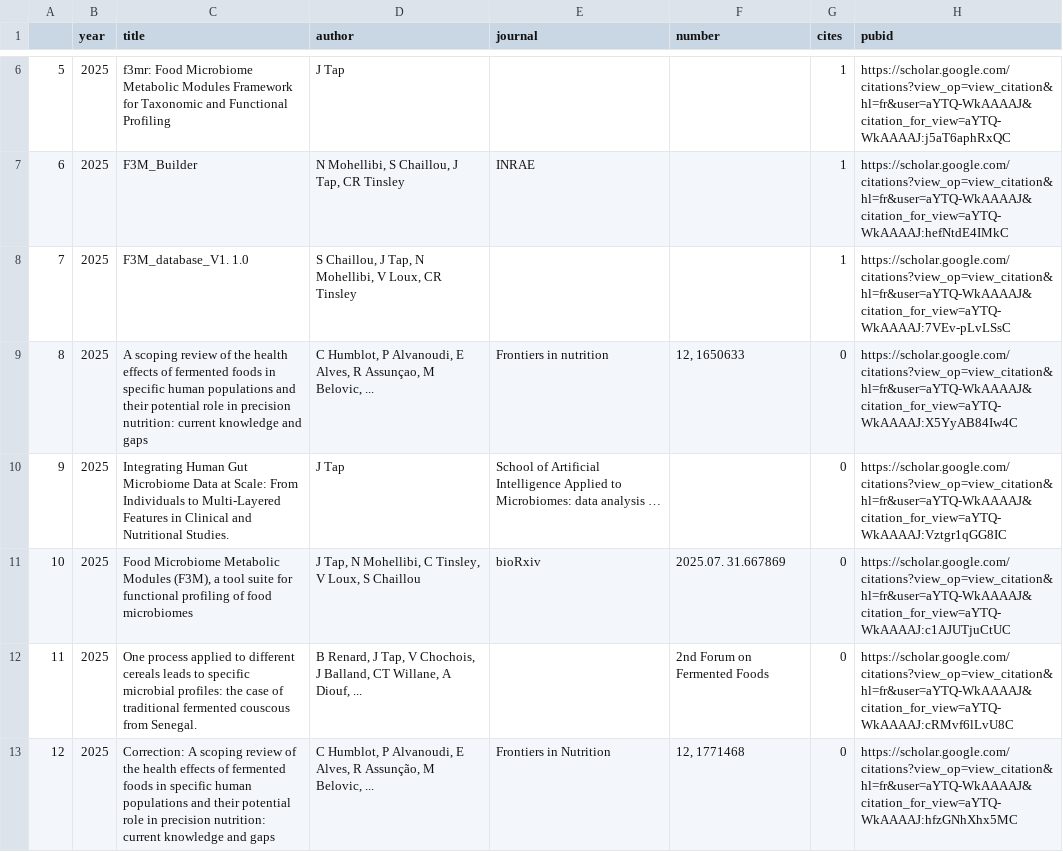
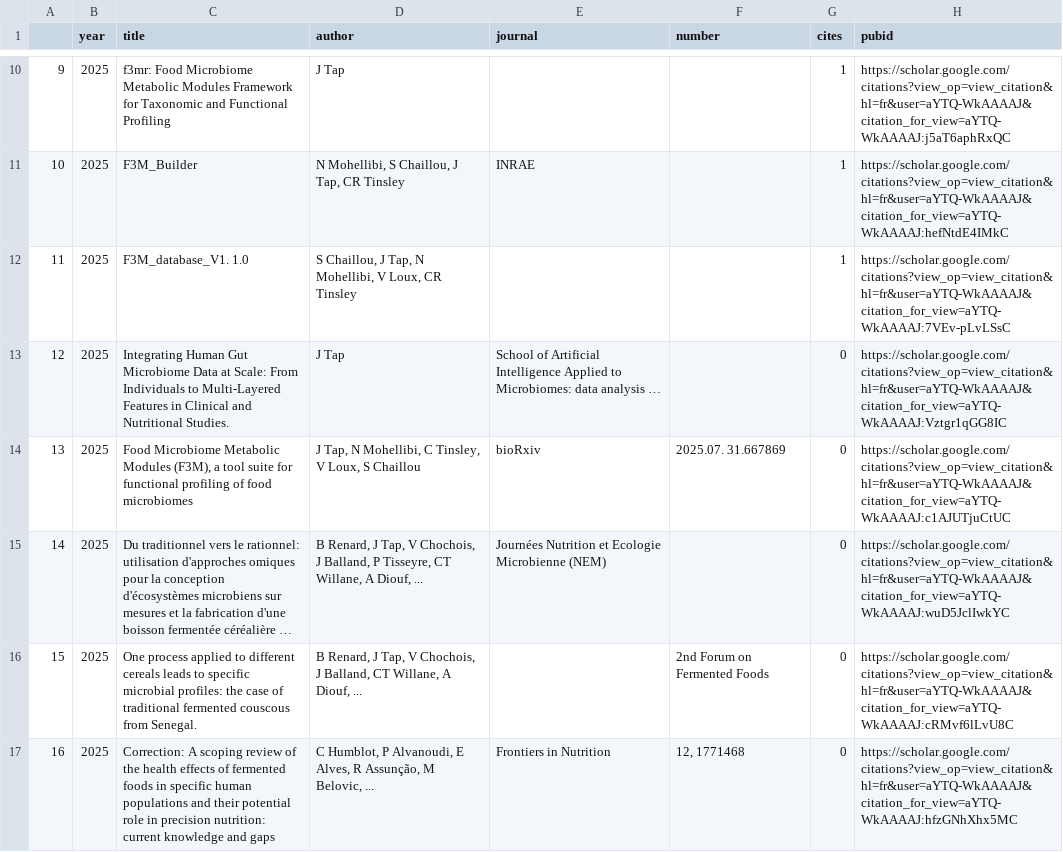
Before and after one commit to tapj/tapj.github.io, a CSV file: _data/publications_google_scholar.csv, drawn as a sheet; only a part is shown, gaps mark what is left out; removed rows and columns are numbered as before the commit, all else as after; the diff covers the shown part only; the diff names each change by its address in the sheet, - before the commit and + after, or states it on an @@ line.

```diff
--- a/_data/publications_google_scholar.csv
+++ b/_data/publications_google_scholar.csv
@@ column A renumbered from row 3 down @@
-row 9: 8 | 2025 | A scoping review of the health effects of fermented foods in specific human populations and their potential role in precision nutrition: current knowledge and gaps | C Humblot, P Alvanoudi, E Alves, R Assunçao, M Belovic, ... | Frontiers in nutrition | 12, 1650633 | 0 | https://scholar.google.com/citations?view_op=view_citation&hl=fr&user=aYTQ-WkAAAAJ&citation_for_view=aYTQ-WkAAAAJ:X5YyAB84Iw4C
+row 15: 14 | 2025 | Du traditionnel vers le rationnel: utilisation d'approches omiques pour la conception d'écosystèmes microbiens sur mesures et la fabrication d'une boisson fermentée céréalière … | B Renard, J Tap, V Chochois, J Balland, P Tisseyre, CT Willane, A Diouf, ... | Journées Nutrition et Ecologie Microbienne (NEM) |  | 0 | https://scholar.google.com/citations?view_op=view_citation&hl=fr&user=aYTQ-WkAAAAJ&citation_for_view=aYTQ-WkAAAAJ:wuD5JclIwkYC
```
Also changed, not shown: 12 added rows, 5 removed rows and 60 edited cells elsewhere in this file, _data/citation_history.csv, 3 other files.
